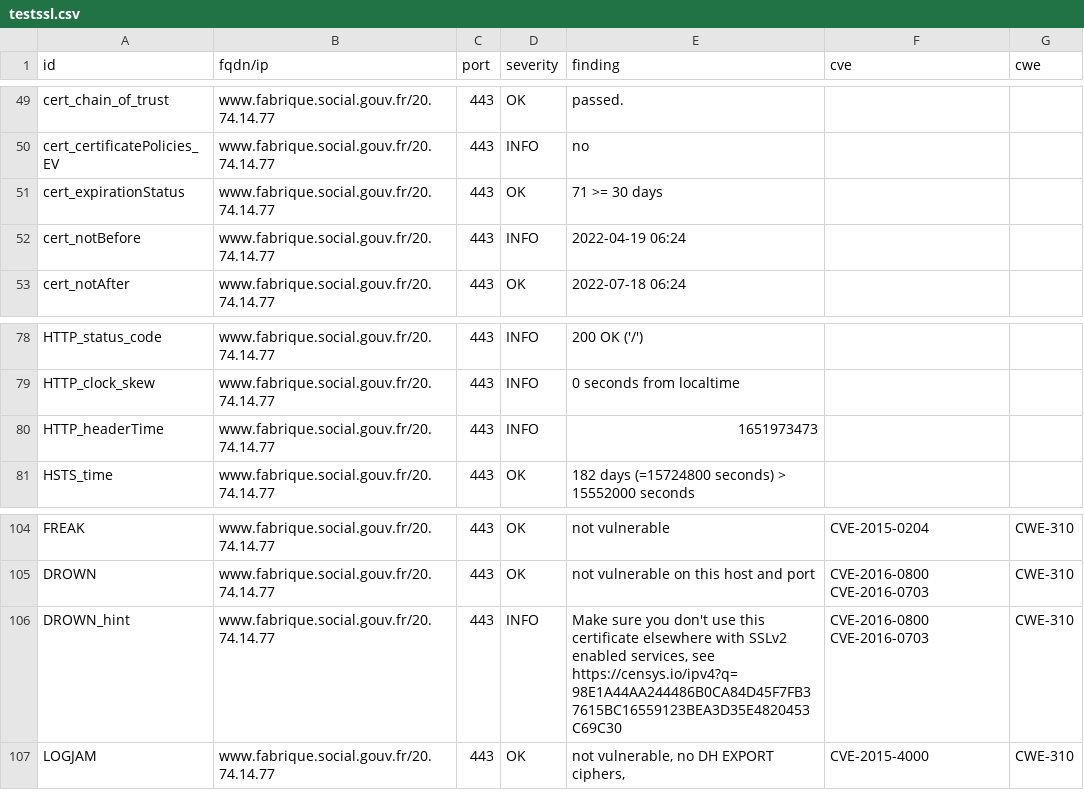
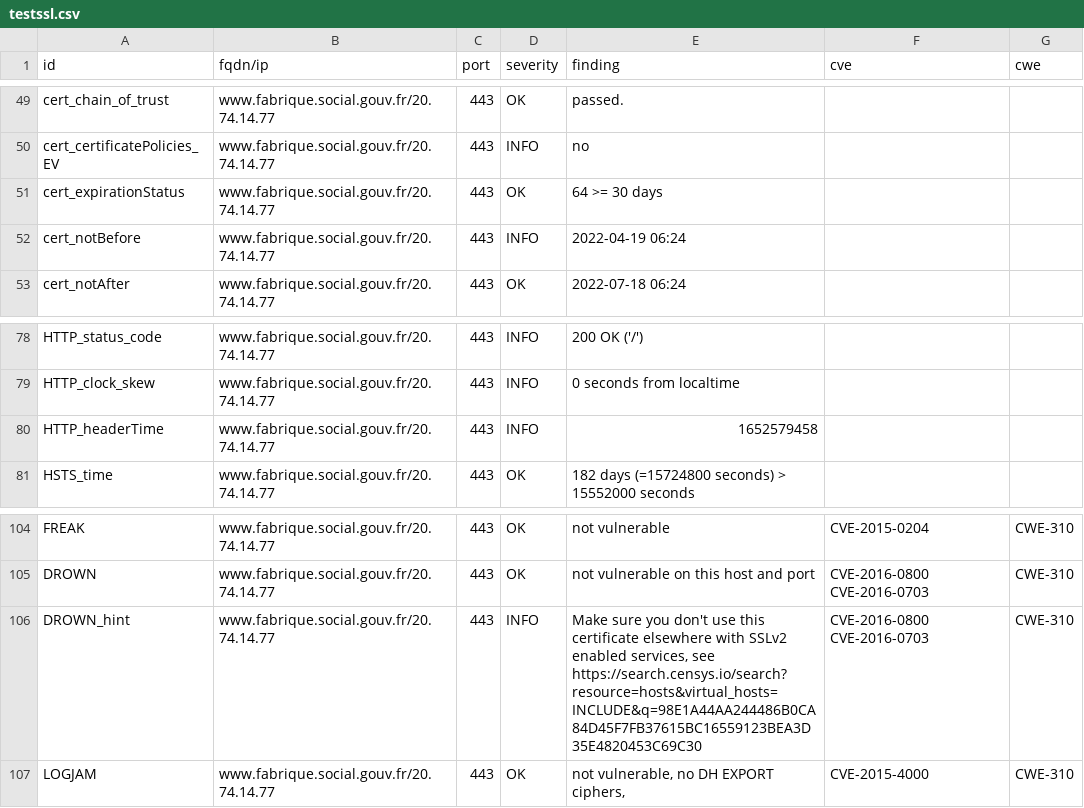
Before and after one commit to LucPIERREDITMERY/dashlordTest, a CSV file: results/aHR0cHM6Ly93d3cuZmFicmlxdWUuc29jaWFsLmdvdXYuZnI=/testssl.csv, drawn as a sheet; only a part is shown, gaps mark what is left out.

Commit message:
update: https://www.fabrique.social.gouv.fr

```diff
--- a/results/aHR0cHM6Ly93d3cuZmFicmlxdWUuc29jaWFsLmdvdXYuZnI=/testssl.csv
+++ b/results/aHR0cHM6Ly93d3cuZmFicmlxdWUuc29jaWFsLmdvdXYuZnI=/testssl.csv
@@ -50,3 +50,3 @@
 "cert_certificatePolicies_EV","www.fabrique.social.gouv.fr/20.74.14.77","443","INFO","no","",""
-"cert_expirationStatus","www.fabrique.social.gouv.fr/20.74.14.77","443","OK","71 >= 30 days","",""
+"cert_expirationStatus","www.fabrique.social.gouv.fr/20.74.14.77","443","OK","64 >= 30 days","",""
 "cert_notBefore","www.fabrique.social.gouv.fr/20.74.14.77","443","INFO","2022-04-19 06:24","",""
@@ -79,3 +79,3 @@
 "HTTP_clock_skew","www.fabrique.social.gouv.fr/20.74.14.77","443","INFO","0 seconds from localtime","",""
-"HTTP_headerTime","www.fabrique.social.gouv.fr/20.74.14.77","443","INFO","1651973473","",""
+"HTTP_headerTime","www.fabrique.social.gouv.fr/20.74.14.77","443","INFO","1652579458","",""
 "HSTS_time","www.fabrique.social.gouv.fr/20.74.14.77","443","OK","182 days (=15724800 seconds) > 15552000 seconds","",""
@@ -105,3 +105,3 @@
 "DROWN","www.fabrique.social.gouv.fr/20.74.14.77","443","OK","not vulnerable on this host and port","CVE-2016-0800 CVE-2016-0703","CWE-310"
-"DROWN_hint","www.fabrique.social.gouv.fr/20.74.14.77","443","INFO","Make sure you don't use this certificate elsewhere with SSLv2 enabled services, see https://censys.io/ipv4?q=98E1A44AA244486B0CA84D45F7FB37615BC16559123BEA3D35E4820453C69C30","CVE-2016-0800 CVE-2016-0703","CWE-310"
+"DROWN_hint","www.fabrique.social.gouv.fr/20.74.14.77","443","INFO","Make sure you don't use this certificate elsewhere with SSLv2 enabled services, see https://search.censys.io/search?resource=hosts&virtual_hosts=INCLUDE&q=98E1A44AA244486B0CA84D45F7FB37615BC16559123BEA3D35E4820453C69C30","CVE-2016-0800 CVE-2016-0703","CWE-310"
 "LOGJAM","www.fabrique.social.gouv.fr/20.74.14.77","443","OK","not vulnerable, no DH EXPORT ciphers,","CVE-2015-4000","CWE-310"
```
Also changed, not shown: 15 other files.
